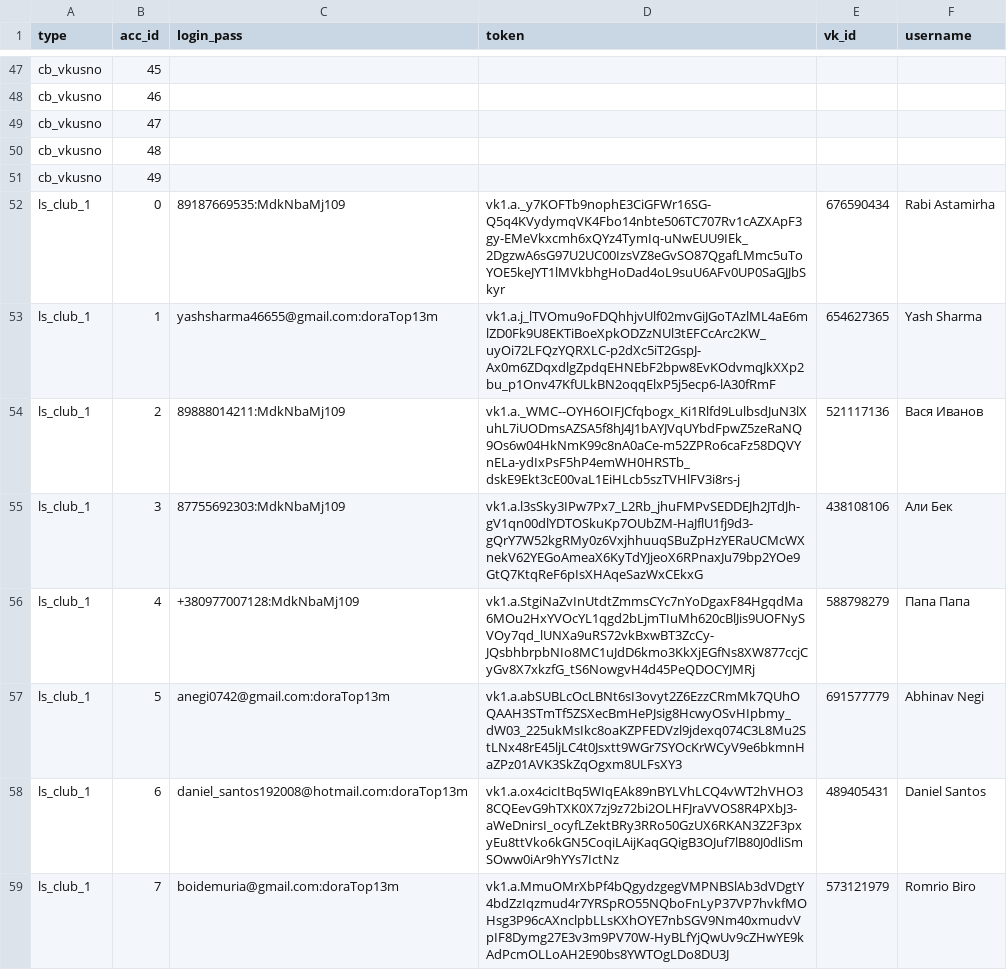
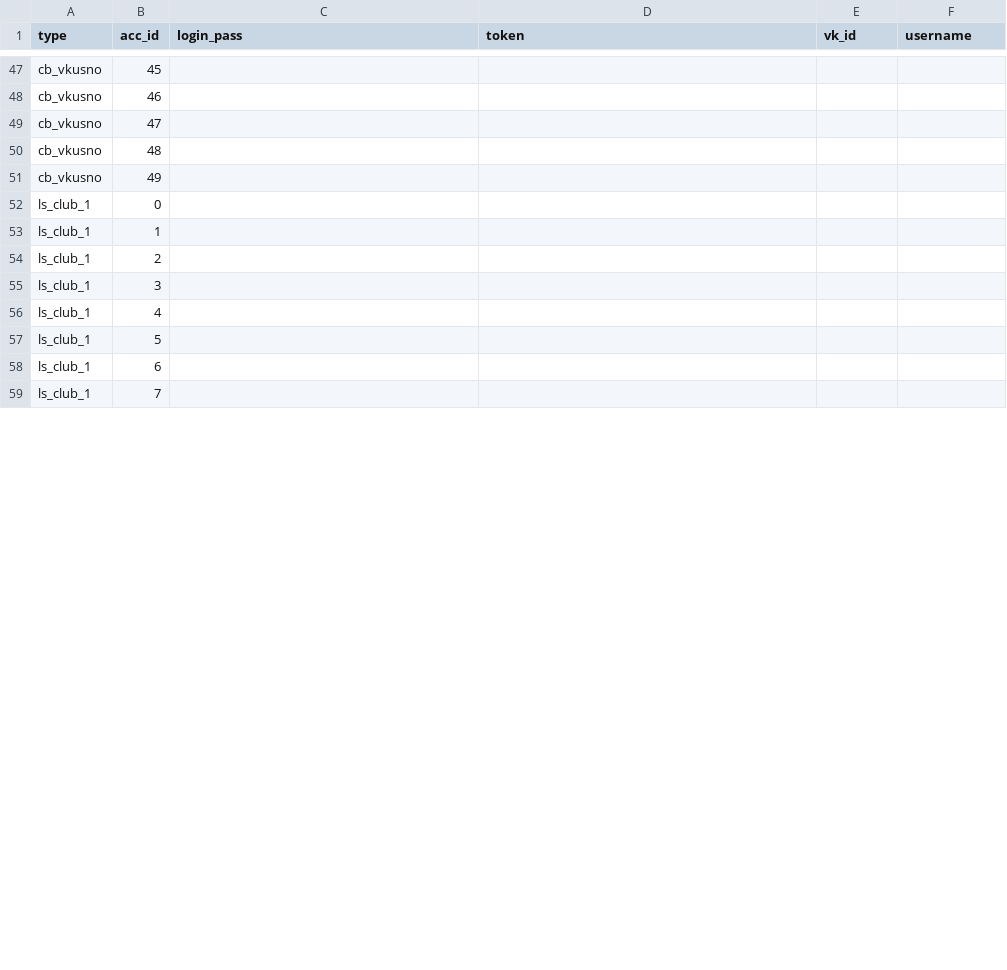
Before and after one commit to colorfulpaintofapriltoday/data, a CSV file: vk1.csv, drawn as a sheet; only a part is shown, gaps mark what is left out; the diff covers the shown part only.

Commit message:
Update vk1.csv

```diff
--- a/vk1.csv
+++ b/vk1.csv
@@ -51,9 +51,9 @@ cb_vkusno,48,
 cb_vkusno,49,
-ls_club_1,0,89187669535:MdkNbaMj109,vk1.a._y7KOFTb9nophE3CiGFWr16SG-Q5q4KVydymqVK4Fbo14nbte506TC707Rv1cAZXApF3gy-EMeVkxcmh6xQYz4TymIq-uNwEUU9IEk_2DgzwA6sG97U2UC00IzsVZ8eGvSO87QgafLMmc5uToYOE5keJYT1lMVkbhgHoDad4oL9suU6AFv0UP0SaGJJbSkyr,676590434,Rabi Astamirha
-ls_club_1,1,yashsharma46655@gmail.com:doraTop13m,vk1.a.j_lTVOmu9oFDQhhjvUlf02mvGiJGoTAzlML4aE6mlZD0Fk9U8EKTiBoeXpkODZzNUl3tEFCcArc2KW_uyOi72LFQzYQRXLC-p2dXc5iT2GspJ-Ax0m6ZDqxdlgZpdqEHNEbF2bpw8EvKOdvmqJkXXp2bu_p1Onv47KfULkBN2oqqElxP5j5ecp6-lA30fRmF,654627365,Yash Sharma
-ls_club_1,2,89888014211:MdkNbaMj109,vk1.a._WMC--OYH6OIFJCfqbogx_Ki1Rlfd9LulbsdJuN3lXuhL7iUODmsAZSA5f8hJ4J1bAYJVqUYbdFpwZ5zeRaNQ9Os6w04HkNmK99c8nA0aCe-m52ZPRo6caFz58DQVYnELa-ydIxPsF5hP4emWH0HRSTb_dskE9Ekt3cE00vaL1EiHLcb5szTVHlFV3i8rs-j,521117136,Вася Иванов
-ls_club_1,3,87755692303:MdkNbaMj109,vk1.a.l3sSky3IPw7Px7_L2Rb_jhuFMPvSEDDEJh2JTdJh-gV1qn00dlYDTOSkuKp7OUbZM-HaJflU1fj9d3-gQrY7W52kgRMy0z6VxjhhuuqSBuZpHzYERaUCMcWXnekV62YEGoAmeaX6KyTdYJjeoX6RPnaxJu79bp2YOe9GtQ7KtqReF6pIsXHAqeSazWxCEkxG,438108106,Али Бек
-ls_club_1,4,+380977007128:MdkNbaMj109,vk1.a.StgiNaZvInUtdtZmmsCYc7nYoDgaxF84HgqdMa6MOu2HxYVOcYL1qgd2bLjmTIuMh620cBlJis9UOFNySVOy7qd_lUNXa9uRS72vkBxwBT3ZcCy-JQsbhbrpbNIo8MC1uJdD6kmo3KkXjEGfNs8XW877ccjCyGv8X7xkzfG_tS6NowgvH4d45PeQDOCYJMRj,588798279,Папа Папа
-ls_club_1,5,anegi0742@gmail.com:doraTop13m,vk1.a.abSUBLcOcLBNt6sI3ovyt2Z6EzzCRmMk7QUhOQAAH3STmTf5ZSXecBmHePJsig8HcwyOSvHIpbmy_dW03_225ukMsIkc8oaKZPFEDVzl9jdexq074C3L8Mu2StLNx48rE45ljLC4t0Jsxtt9WGr7SYOcKrWCyV9e6bkmnHaZPz01AVK3SkZqOgxm8ULFsXY3,691577779,Abhinav Negi
-ls_club_1,6,daniel_santos192008@hotmail.com:doraTop13m,vk1.a.ox4cicItBq5WIqEAk89nBYLVhLCQ4vWT2hVHO38CQEevG9hTXK0X7zj9z72bi2OLHFJraVVOS8R4PXbJ3-aWeDnirsI_ocyfLZektBRy3RRo50GzUX6RKAN3Z2F3pxyEu8ttVko6kGN5CoqiLAijKaqGQigB3OJuf7lB80J0dliSmSOww0iAr9hYYs7IctNz,489405431,Daniel Santos
-ls_club_1,7,boidemuria@gmail.com:doraTop13m,vk1.a.MmuOMrXbPf4bQgydzgegVMPNBSlAb3dVDgtY4bdZzIqzmud4r7YRSpRO55NQboFnLyP37VP7hvkfMOHsg3P96cAXnclpbLLsKXhOYE7nbSGV9Nm40xmudvVpIF8Dymg27E3v3m9PV70W-HyBLfYjQwUv9cZHwYE9kAdPcmOLLoAH2E90bs8YWTOgLDo8DU3J,573121979,Romrio Biro
+ls_club_1,0,
+ls_club_1,1,
+ls_club_1,2,
+ls_club_1,3,
+ls_club_1,4,
+ls_club_1,5,
+ls_club_1,6,
+ls_club_1,7,
```
Also changed, not shown: 4 edited cells elsewhere in this file.
